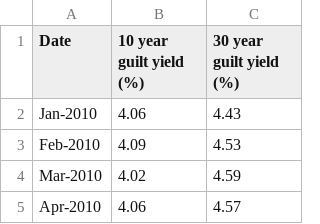
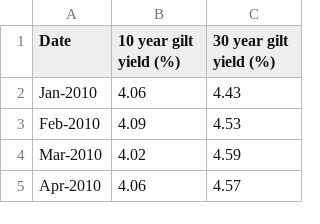
Before and after one commit to BenDykins/BenDykins.github.io, a CSV file: Gilt yield data.csv, drawn as a sheet; only a part is shown; the diff names each change by its address in the sheet, - before the commit and + after, or states it on an @@ line.

Commit message:
Add files via upload

```diff
--- a/Gilt yield data.csv
+++ b/Gilt yield data.csv
-B1: 10 year guilt yield (%)
+B1: 10 year gilt yield (%)
-C1: 30 year guilt yield (%)
+C1: 30 year gilt yield (%)
```
